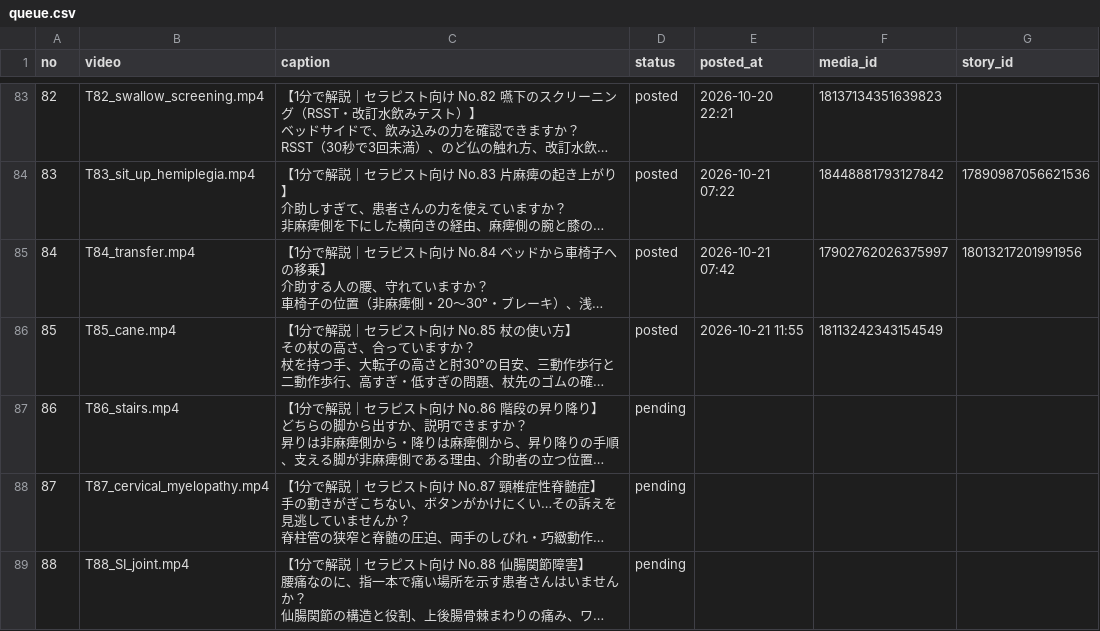
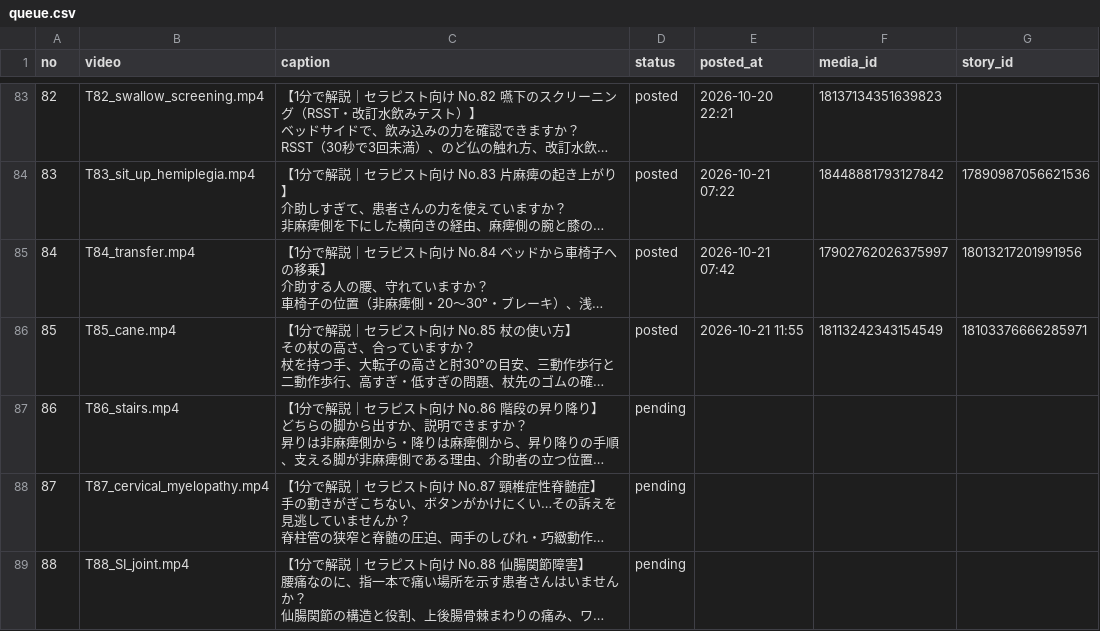
Before and after one commit to ai-rihabiri/ig-autopost, a CSV file: queue.csv, drawn as a sheet; only a part is shown, gaps mark what is left out; long unchanged cells end in …; the diff names each change by its address in the sheet, - before the commit and + after, or states it on an @@ line.

Commit message:
ストーリー投稿を記録

```diff
--- a/queue.csv
+++ b/queue.csv
-G86 (story_id): (empty)
+G86 (story_id): 18103376666285971
```
